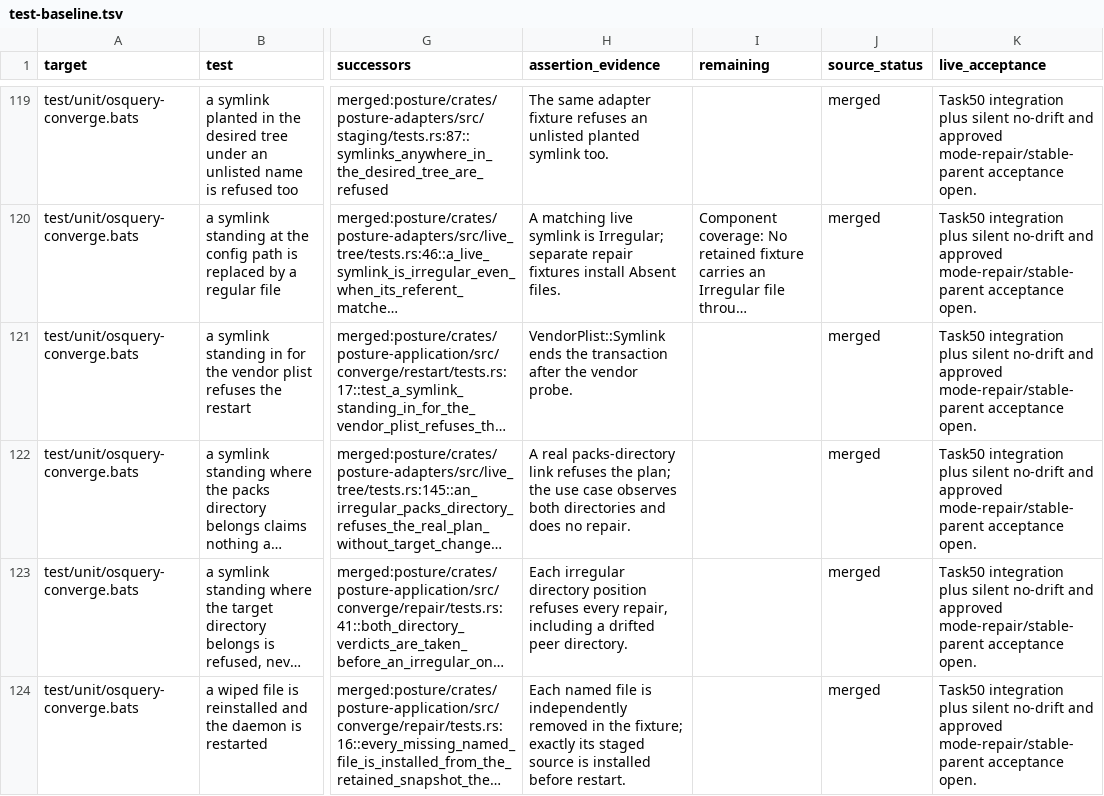
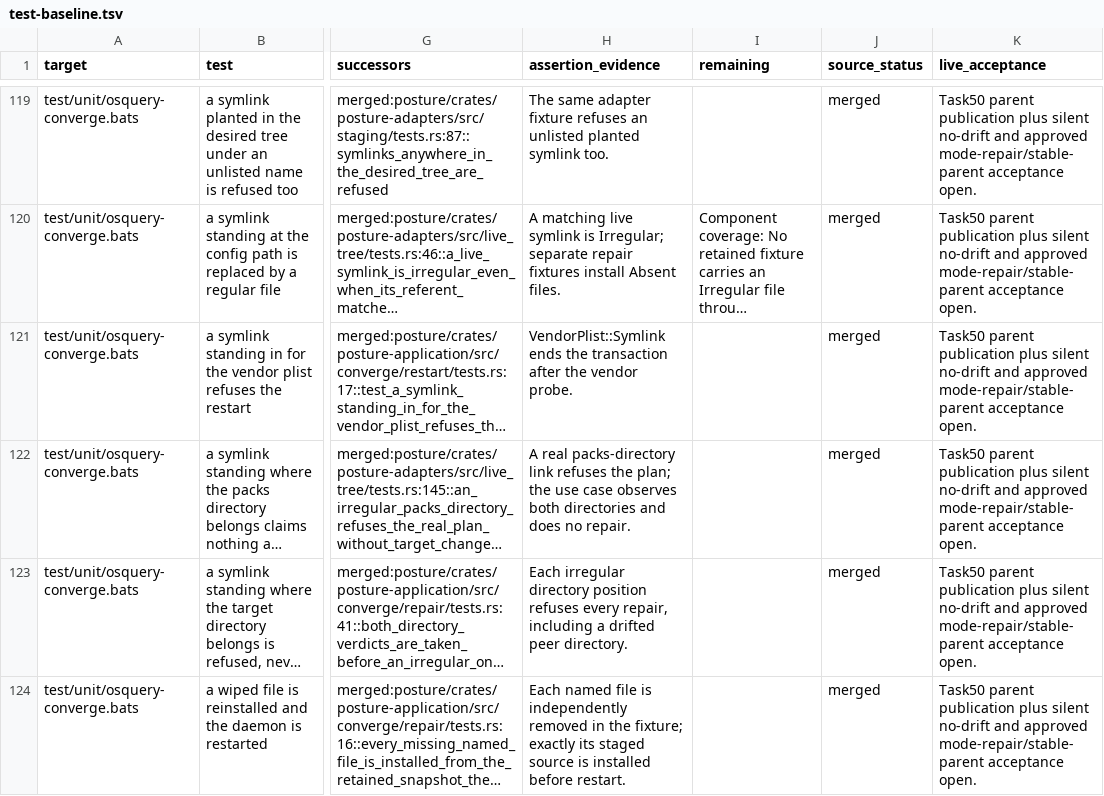
Before and after one commit to webdavis/dotfiles, a TSV file: posture/docs/test-baseline.tsv, drawn as a sheet; only a part is shown, gaps mark what is left out; long unchanged cells end in …; the diff covers the shown part only; the diff names each change by its address in the sheet, - before the commit and + after, or states it on an @@ line.

```diff
--- a/posture/docs/test-baseline.tsv
+++ b/posture/docs/test-baseline.tsv
-K119:K124 (live_acceptance): Task50 integration plus silent…
+K119:K124 (live_acceptance): Task50 parent publication plus silent…
```
Also changed, not shown: 47 edited cells elsewhere in this file, 2 other files.
